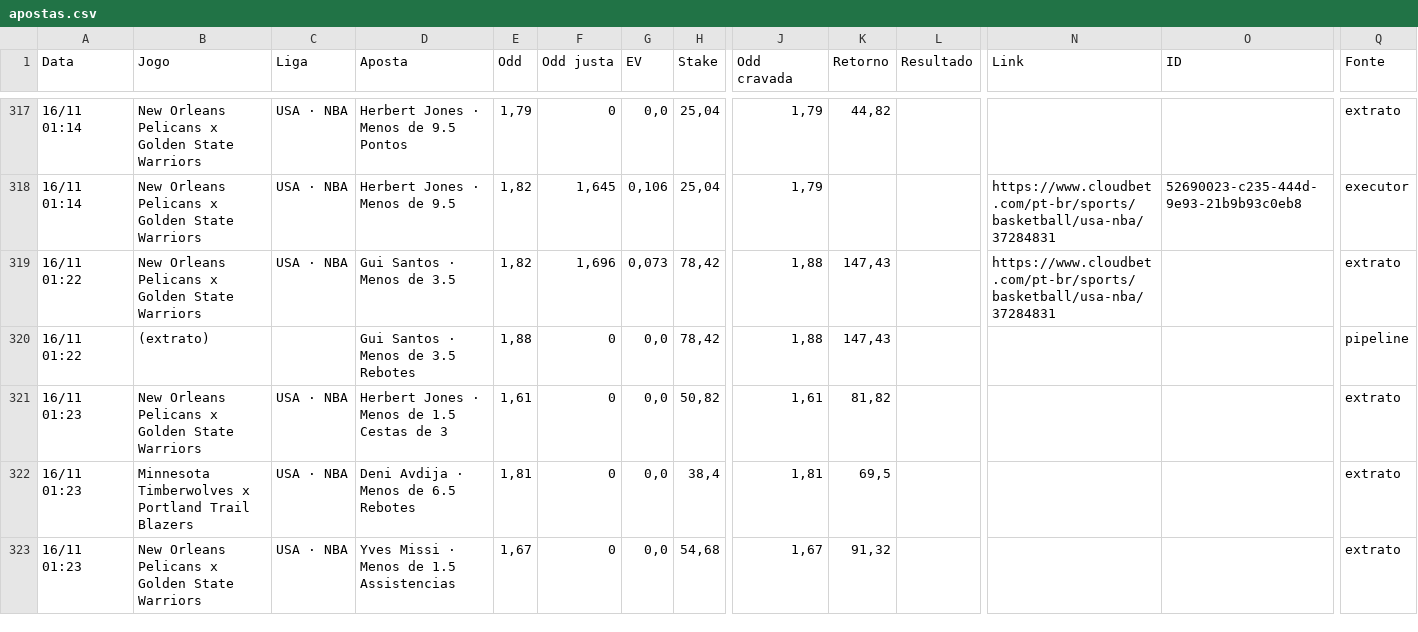
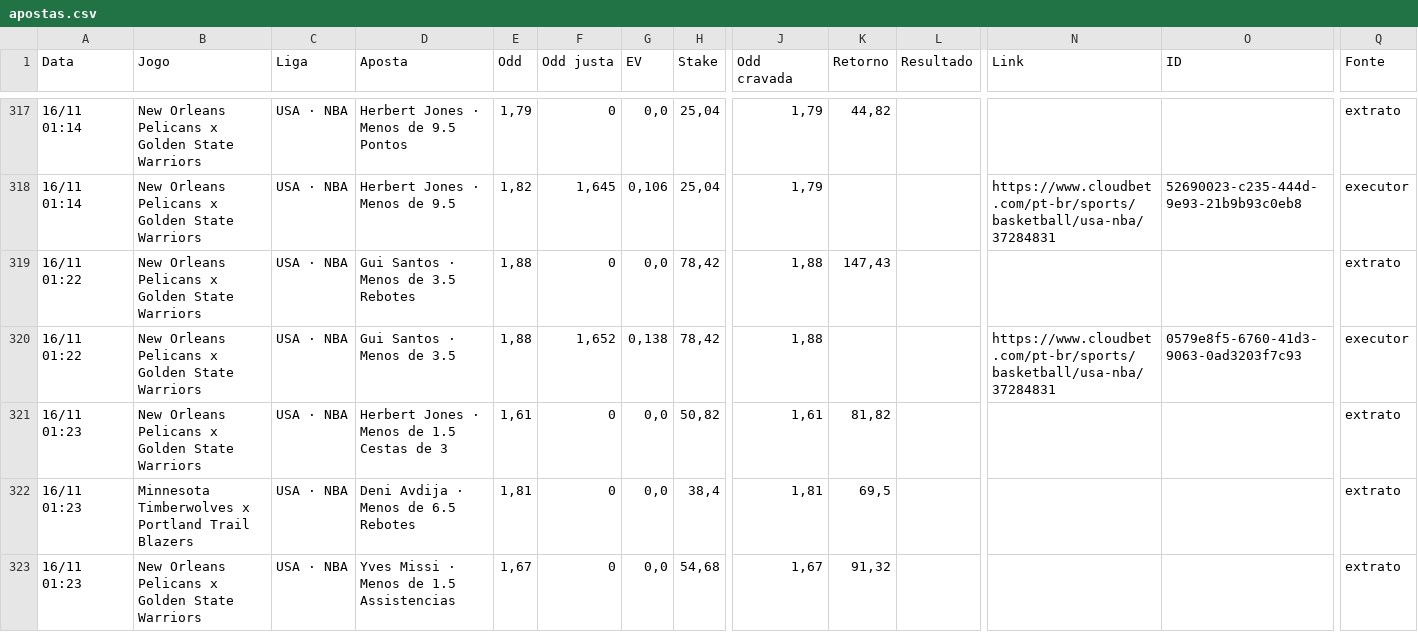
Before and after one commit to paterrx/apostas-espelho, a CSV file: apostas.csv, drawn as a sheet; only a part is shown, gaps mark what is left out; the diff covers the shown part only; the diff names each change by its address in the sheet, - before the commit and + after, or states it on an @@ line.

Commit message:
espelho: sincroniza com o extrato
Co-authored-by: OpenBot <335604065+openbotgit[bot]@users.noreply.github.com>

```diff
--- a/apostas.csv
+++ b/apostas.csv
-D319 (Aposta): Gui Santos · Menos de 3.5
+D319 (Aposta): Gui Santos · Menos de 3.5 Rebotes
-E319 (Odd): 1,82
+E319 (Odd): 1,88
-F319 (Odd justa): 1,696
+F319 (Odd justa): 0
-G319 (EV): 0,073
+G319 (EV): 0,0
-N319 (Link): https://www.cloudbet.com/pt-br/sports/basketball/usa-nba/37284831
+N319 (Link): (empty)
-B320 (Jogo): (extrato)
+B320 (Jogo): New Orleans Pelicans x Golden State Warriors
-C320 (Liga): (empty)
+C320 (Liga): USA · NBA
-D320 (Aposta): Gui Santos · Menos de 3.5 Rebotes
+D320 (Aposta): Gui Santos · Menos de 3.5
-F320 (Odd justa): 0
+F320 (Odd justa): 1,652
-G320 (EV): 0,0
+G320 (EV): 0,138
-K320 (Retorno): 147,43
+K320 (Retorno): (empty)
-N320 (Link): (empty)
+N320 (Link): https://www.cloudbet.com/pt-br/sports/basketball/usa-nba/37284831
-O320 (ID): (empty)
+O320 (ID): 0579e8f5-6760-41d3-9063-0ad3203f7c93
-Q320 (Fonte): pipeline
+Q320 (Fonte): executor
```
Also changed, not shown: 1 added row, 1 removed row and 8 edited cells elsewhere in this file.
